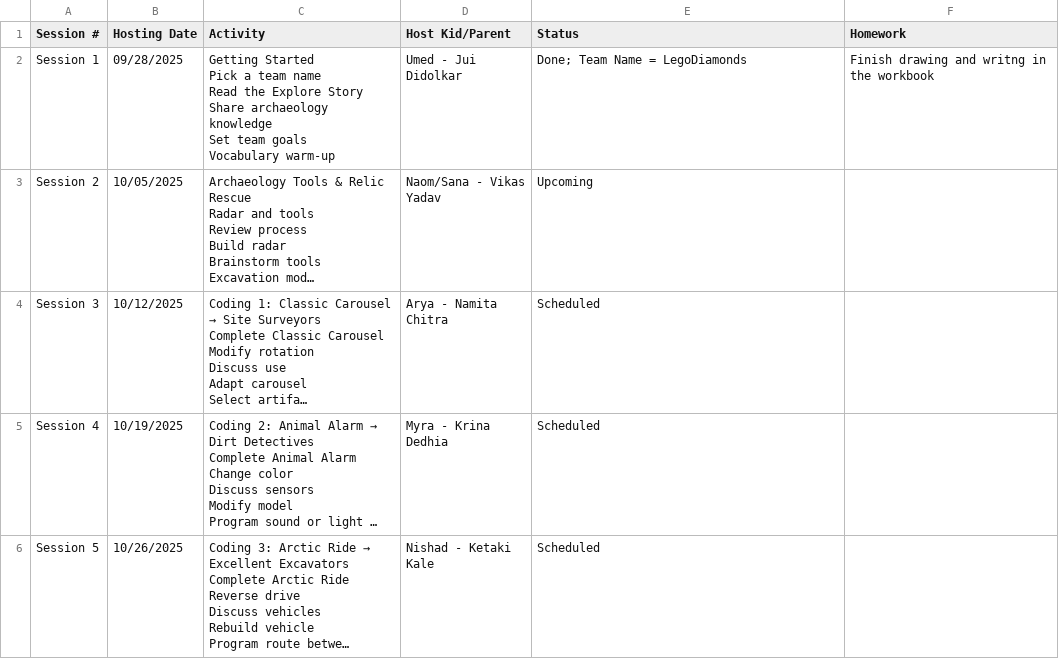
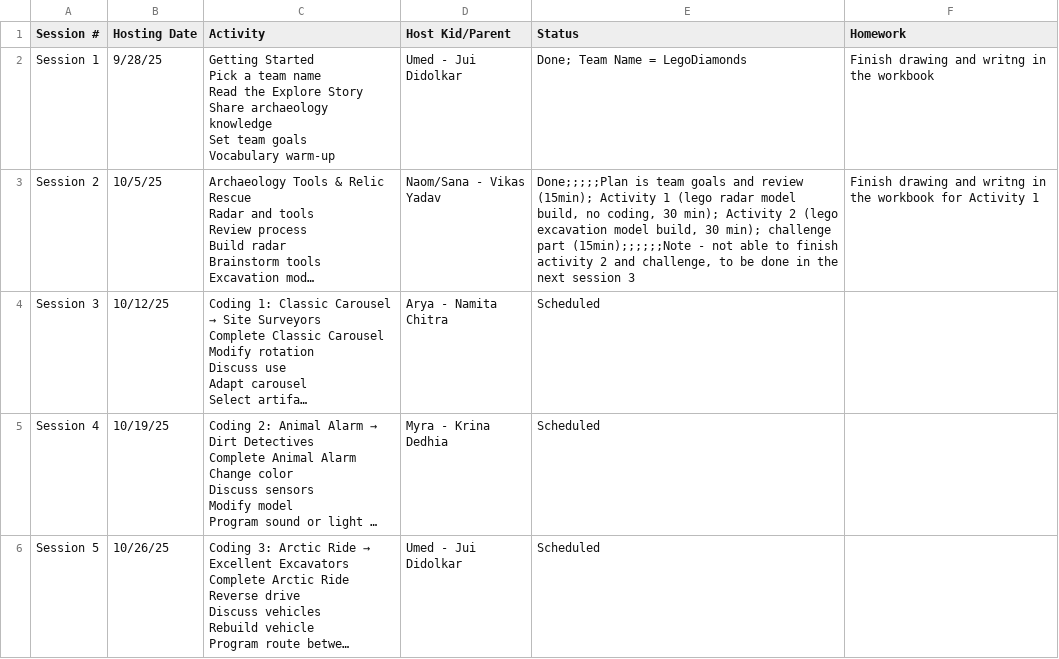
Before and after one commit to vikasy/fll-explore-team-hub, a CSV file: csv-files/team_session_schedule.csv, drawn as a sheet; only a part is shown; long unchanged cells end in …; the diff covers the shown part only; the diff names each change by its address in the sheet, - before the commit and + after, or states it on an @@ line.

Commit message:
Updates after 10/5 session

```diff
--- a/csv-files/team_session_schedule.csv
+++ b/csv-files/team_session_schedule.csv
-B2 (Hosting Date): 09/28/2025
+B2 (Hosting Date): 9/28/25
-B3 (Hosting Date): 10/05/2025
+B3 (Hosting Date): 10/5/25
-E3 (Status): Upcoming
+E3 (Status): Done;;;;;Plan is team goals and review (15min); Activity 1 (lego radar model build, no coding, 30 min); Activity 2 (lego excavation model build, 30 min); challenge part (15min);;;;;;Note - not able to finish activity 2 and challenge, to be done in the next session 3
-F3 (Homework): (empty)
+F3 (Homework): Finish drawing and writng in the workbook for Activity 1
-B4 (Hosting Date): 10/12/2025
+B4 (Hosting Date): 10/12/25
-B5 (Hosting Date): 10/19/2025
+B5 (Hosting Date): 10/19/25
-B6 (Hosting Date): 10/26/2025
+B6 (Hosting Date): 10/26/25
-D6 (Host Kid/Parent): Nishad - Ketaki Kale
+D6 (Host Kid/Parent): Umed - Jui Didolkar
```
Also changed, not shown: 6 edited cells elsewhere in this file.
